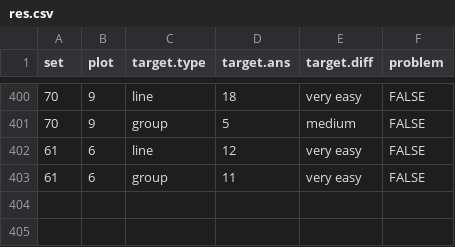
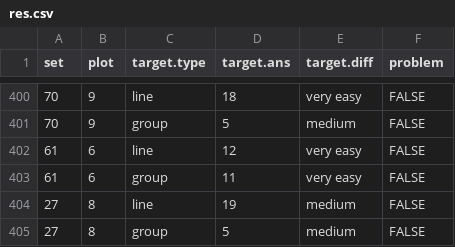
Before and after one commit to srvanderplas/FeatureHierarchy, a CSV file: TestApp/res.csv, drawn as a sheet; only a part is shown, gaps mark what is left out; the diff names each change by its address in the sheet, - before the commit and + after, or states it on an @@ line.

Commit message:
More data

```diff
--- a/TestApp/res.csv
+++ b/TestApp/res.csv
+row 404: 27 | 8 | line | 19 | medium | FALSE
+row 405: 27 | 8 | group | 5 | medium | FALSE
```
